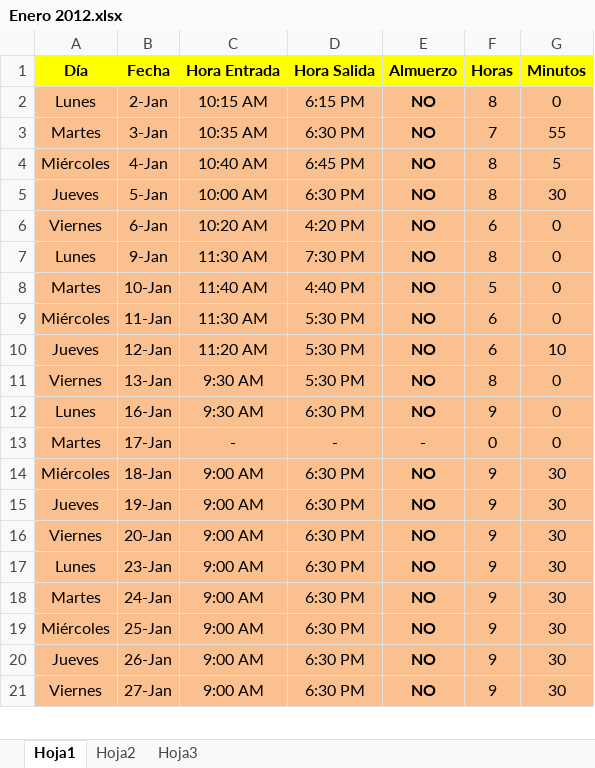
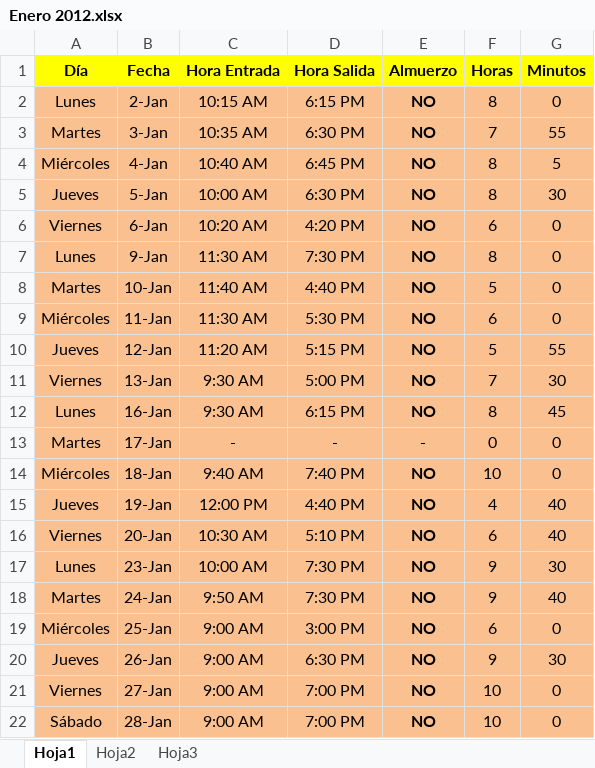
Before and after one commit to DeusDeus/tam-c, an Excel workbook: Horas/Enero 2012.xlsx, sheet Hoja1, drawn as a sheet; only a part is shown; values as stored, in another font and other column widths than the file's, no borders; the diff covers the shown part only; the diff names each change by its address in the sheet, - before the commit and + after, or states it on an @@ line.

```diff
--- a/Horas/Enero 2012.xlsx (sheet Hoja1)
+++ b/Horas/Enero 2012.xlsx (sheet Hoja1)
-D10 (Hora Salida): 5:30 PM
+D10 (Hora Salida): 5:15 PM
-F10 (Horas): 6
+F10 (Horas): 5
-G10 (Minutos): 10
+G10 (Minutos): 55
-D11 (Hora Salida): 5:30 PM
+D11 (Hora Salida): 5:00 PM
-F11 (Horas): 8
+F11 (Horas): 7
-G11 (Minutos): 0
+G11 (Minutos): 30
-D12 (Hora Salida): 6:30 PM
+D12 (Hora Salida): 6:15 PM
-F12 (Horas): 9
+F12 (Horas): 8
-G12 (Minutos): 0
+G12 (Minutos): 45
-C14 (Hora Entrada): 9:00 AM
+C14 (Hora Entrada): 9:40 AM
-D14 (Hora Salida): 6:30 PM
+D14 (Hora Salida): 7:40 PM
-F14 (Horas): 9
+F14 (Horas): 10
-G14 (Minutos): 30
+G14 (Minutos): 0
-C15 (Hora Entrada): 9:00 AM
+C15 (Hora Entrada): 12:00 PM
-D15 (Hora Salida): 6:30 PM
+D15 (Hora Salida): 4:40 PM
-F15 (Horas): 9
+F15 (Horas): 4
-G15:G16 (Minutos): 30
+G15:G16 (Minutos): 40
-C16 (Hora Entrada): 9:00 AM
+C16 (Hora Entrada): 10:30 AM
-D16 (Hora Salida): 6:30 PM
+D16 (Hora Salida): 5:10 PM
-F16 (Horas): 9
+F16 (Horas): 6
-C17 (Hora Entrada): 9:00 AM
+C17 (Hora Entrada): 10:00 AM
-D17:D18 (Hora Salida): 6:30 PM
+D17:D18 (Hora Salida): 7:30 PM
-C18 (Hora Entrada): 9:00 AM
+C18 (Hora Entrada): 9:50 AM
-G18 (Minutos): 30
+G18 (Minutos): 40
-D19 (Hora Salida): 6:30 PM
+D19 (Hora Salida): 3:00 PM
-F19 (Horas): 9
+F19 (Horas): 6
-G19 (Minutos): 30
+G19 (Minutos): 0
-D21 (Hora Salida): 6:30 PM
+D21 (Hora Salida): 7:00 PM
-F21 (Horas): 9
+F21 (Horas): 10
-G21 (Minutos): 30
+G21 (Minutos): 0
+row 22: Sábado | 28-Jan | 9:00 AM | 7:00 PM | NO | 10 | 0
```
Also changed, not shown: 6 edited cells elsewhere in this sheet.
